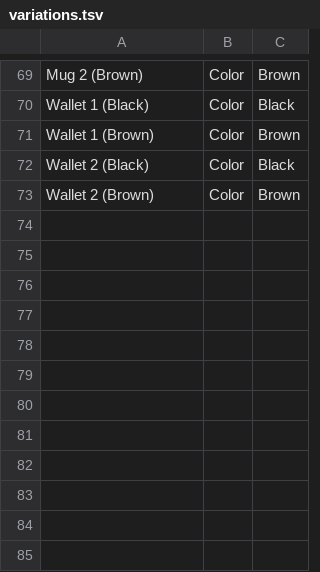
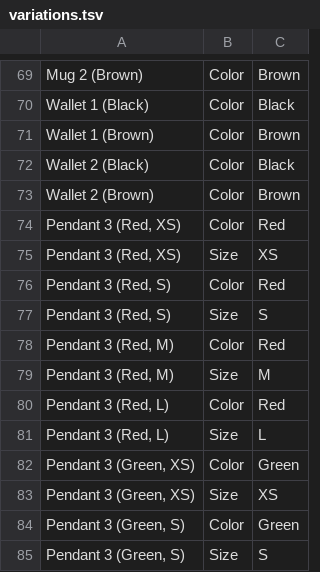
Before and after one commit to abordolo/autumn_hues_website, a TSV file: storage/database_seeding_files/variations.tsv, drawn as a sheet; only a part is shown, gaps mark what is left out.

```diff
--- a/storage/database_seeding_files/variations.tsv
+++ b/storage/database_seeding_files/variations.tsv
@@ -73 +73,13 @@ Wallet 2 (Black)	Color	Black
 Wallet 2 (Brown)	Color	Brown
+Pendant 3 (Red, XS)	Color	Red
+Pendant 3 (Red, XS)	Size	XS
+Pendant 3 (Red, S)	Color	Red
+Pendant 3 (Red, S)	Size	S
+Pendant 3 (Red, M)	Color	Red
+Pendant 3 (Red, M)	Size	M
+Pendant 3 (Red, L)	Color	Red
+Pendant 3 (Red, L)	Size	L
+Pendant 3 (Green, XS)	Color	Green
+Pendant 3 (Green, XS)	Size	XS
+Pendant 3 (Green, S)	Color	Green
+Pendant 3 (Green, S)	Size	S
```
Also changed, not shown: storage/database_seeding_files/product_images.tsv, storage/database_seeding_files/product_skus.tsv, 3 other files.
